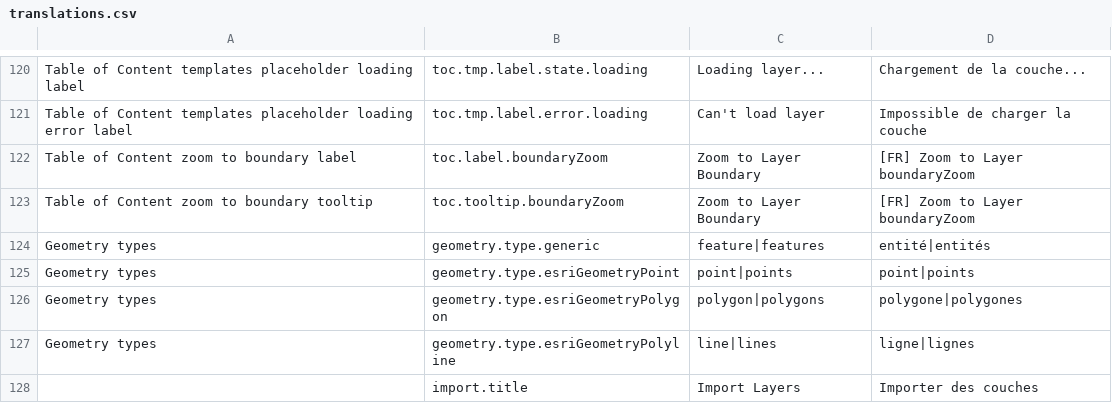
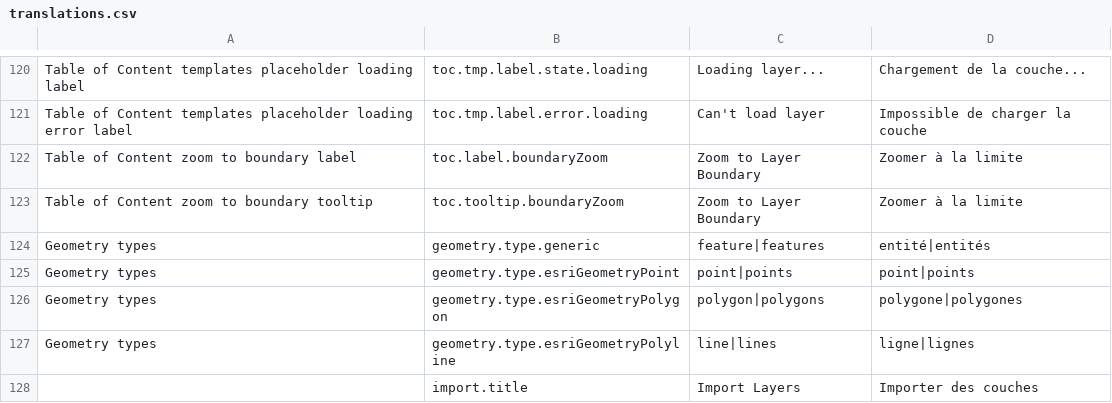
Before and after one commit to fgpv-vpgf/fgpv-vpgf, a CSV file: src/locales/translations.csv, drawn as a sheet; only a part is shown, gaps mark what is left out.

Commit message:
feat(ui): add html for boundaryzoom button

```diff
--- a/src/locales/translations.csv
+++ b/src/locales/translations.csv
@@ -121,4 +121,4 @@ Table of Content templates placeholder loading label,toc.tmp.label.state.loading
 Table of Content templates placeholder loading error label,toc.tmp.label.error.loading,Can't load layer,Impossible de charger la couche
-Table of Content zoom to boundary label,toc.label.boundaryZoom,Zoom to Layer Boundary,[FR] Zoom to Layer boundaryZoom
-Table of Content zoom to boundary tooltip,toc.tooltip.boundaryZoom,Zoom to Layer Boundary,[FR] Zoom to Layer boundaryZoom
+Table of Content zoom to boundary label,toc.label.boundaryZoom,Zoom to Layer Boundary,Zoomer à la limite
+Table of Content zoom to boundary tooltip,toc.tooltip.boundaryZoom,Zoom to Layer Boundary,Zoomer à la limite
 Geometry types,geometry.type.generic, feature|features, entité|entités
```
Also changed, not shown: 4 other files.
